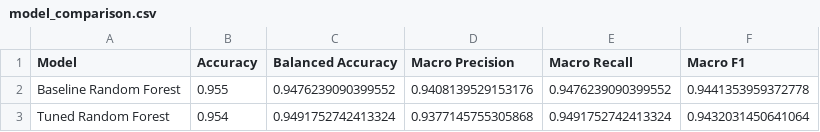
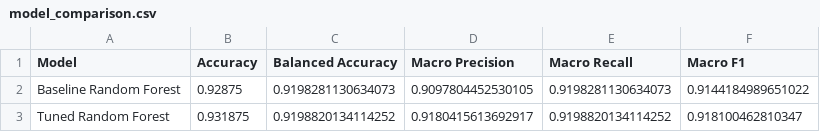
Before and after one commit to beepennn/student-risk-prediction-system, a CSV file: ml/reports/model_comparison.csv, drawn as a sheet.

Commit message:
chore(ml): add corrected trained risk model

```diff
--- a/ml/reports/model_comparison.csv
+++ b/ml/reports/model_comparison.csv
@@ -1,3 +1,3 @@
 Model,Accuracy,Balanced Accuracy,Macro Precision,Macro Recall,Macro F1
-Baseline Random Forest,0.955,0.9476239090399552,0.9408139529153176,0.9476239090399552,0.9441353959372778
-Tuned Random Forest,0.954,0.9491752742413324,0.9377145755305868,0.9491752742413324,0.9432031450641064
+Baseline Random Forest,0.92875,0.9198281130634073,0.9097804452530105,0.9198281130634073,0.9144184989651022
+Tuned Random Forest,0.931875,0.9198820134114252,0.9180415613692917,0.9198820134114252,0.918100462810347
```
Also changed, not shown: 12 other files.
